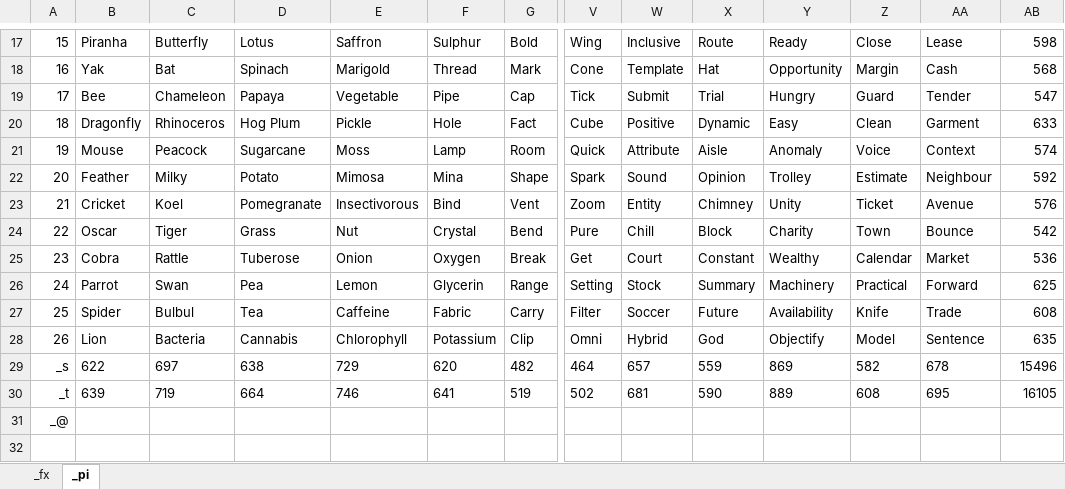
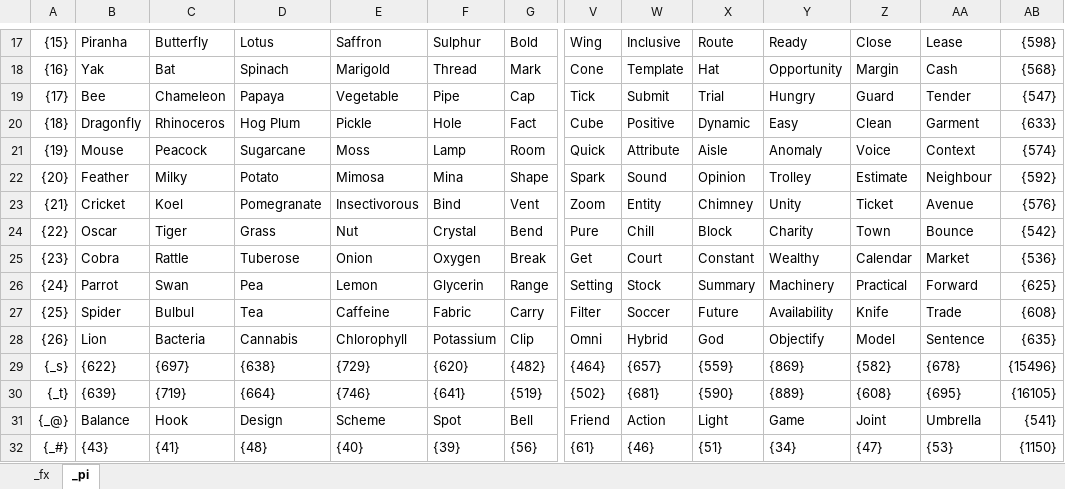
Before and after one commit to openroot/iceKnives32, an Excel workbook: iceKnives32.xlsx, sheet _pi, drawn as a sheet; only a part is shown, gaps mark what is left out; values as stored, in another font and other column widths than the file's, no borders; charts and pictures not drawn; removed rows and columns are numbered as before the commit, all else as after; rows hold the shown columns only; the diff covers the shown part only; the diff names each change by its address in the sheet, - before the commit and + after, or states it on an @@ line.

```diff
--- a/iceKnives32.xlsx (sheet _pi)
+++ b/iceKnives32.xlsx (sheet _pi)
-A17: 15
+A17: {15}
-AB17: 598
+AB17: {598}
-A18: 16
+A18: {16}
-AB18: 568
+AB18: {568}
-A19: 17
+A19: {17}
-AB19: 547
+AB19: {547}
-A20: 18
+A20: {18}
-AB20: 633
+AB20: {633}
-A21: 19
+A21: {19}
-AB21: 574
+AB21: {574}
-A22: 20
+A22: {20}
-AB22: 592
+AB22: {592}
-A23: 21
+A23: {21}
-AB23: 576
+AB23: {576}
-A24: 22
+A24: {22}
-AB24: 542
+AB24: {542}
-A25: 23
+A25: {23}
-AB25: 536
+AB25: {536}
-A26: 24
+A26: {24}
-AB26: 625
+AB26: {625}
-A27: 25
+A27: {25}
-AB27: 608
+AB27: {608}
-A28: 26
+A28: {26}
-AB28: 635
+AB28: {635}
-row 29: _s | 622 | 697 | 638 | 729 | 620 | 482 | 464 | 657 | 559 | 869 | 582 | 678 | 15496
-row 30: _t | 639 | 719 | 664 | 746 | 641 | 519 | 502 | 681 | 590 | 889 | 608 | 695 | 16105
-row 31: _@
+row 29: {_s} | {622} | {697} | {638} | {729} | {620} | {482} | {464} | {657} | {559} | {869} | {582} | {678} | {15496}
+row 30: {_t} | {639} | {719} | {664} | {746} | {641} | {519} | {502} | {681} | {590} | {889} | {608} | {695} | {16105}
+row 31: {_@} | Balance | Hook | Design | Scheme | Spot | Bell | Friend | Action | Light | Game | Joint | Umbrella | {541}
+row 32: {_#} | {43} | {41} | {48} | {40} | {39} | {56} | {61} | {46} | {51} | {34} | {47} | {53} | {1150}
```
Also changed, not shown: 1 added row, 1 removed row and 30 edited cells elsewhere in this sheet, sheet _fx, 8 other files.
